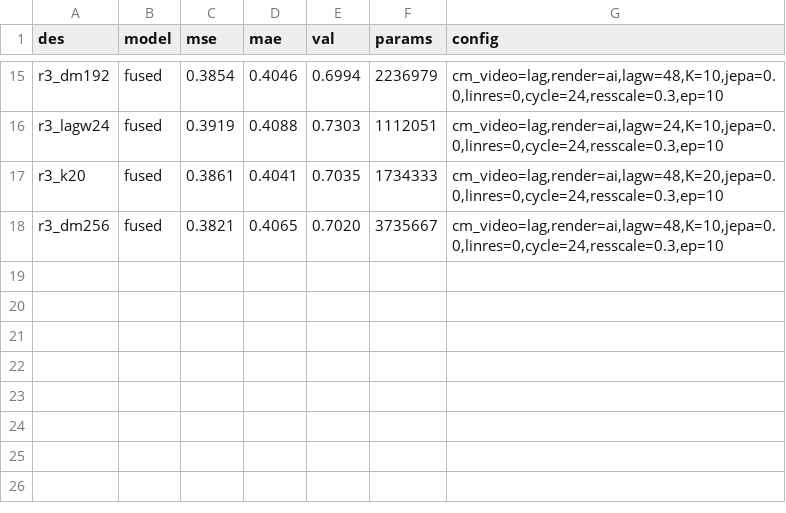
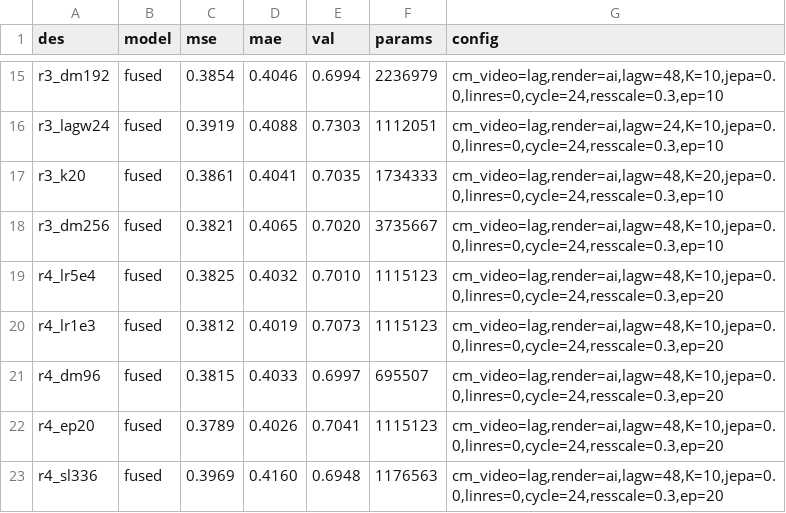
Before and after one commit to bbgame605065444/rwkvjepa, a TSV file: autoresearch_results.tsv, drawn as a sheet; only a part is shown, gaps mark what is left out.

```diff
--- a/autoresearch_results.tsv
+++ b/autoresearch_results.tsv
@@ -18 +18,6 @@ r3_k20	fused	0.3861	0.4041	0.7035	1734333	cm_video=lag,render=ai,lagw=48,K=20,je
 r3_dm256	fused	0.3821	0.4065	0.7020	3735667	cm_video=lag,render=ai,lagw=48,K=10,jepa=0.0,linres=0,cycle=24,resscale=0.3,ep=10
+r4_lr5e4	fused	0.3825	0.4032	0.7010	1115123	cm_video=lag,render=ai,lagw=48,K=10,jepa=0.0,linres=0,cycle=24,resscale=0.3,ep=20
+r4_lr1e3	fused	0.3812	0.4019	0.7073	1115123	cm_video=lag,render=ai,lagw=48,K=10,jepa=0.0,linres=0,cycle=24,resscale=0.3,ep=20
+r4_dm96	fused	0.3815	0.4033	0.6997	695507	cm_video=lag,render=ai,lagw=48,K=10,jepa=0.0,linres=0,cycle=24,resscale=0.3,ep=20
+r4_ep20	fused	0.3789	0.4026	0.7041	1115123	cm_video=lag,render=ai,lagw=48,K=10,jepa=0.0,linres=0,cycle=24,resscale=0.3,ep=20
+r4_sl336	fused	0.3969	0.4160	0.6948	1176563	cm_video=lag,render=ai,lagw=48,K=10,jepa=0.0,linres=0,cycle=24,resscale=0.3,ep=20
```
Also changed, not shown: 2 other files.
